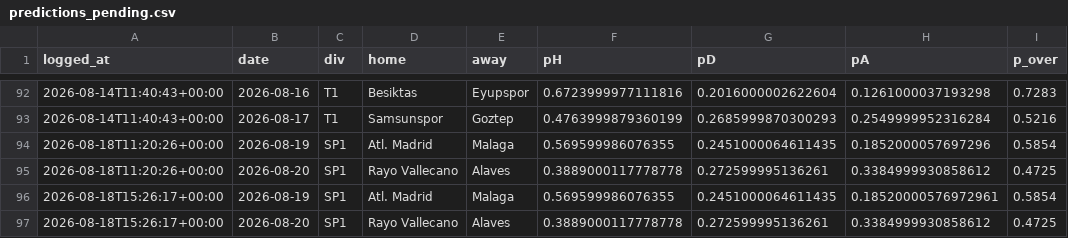
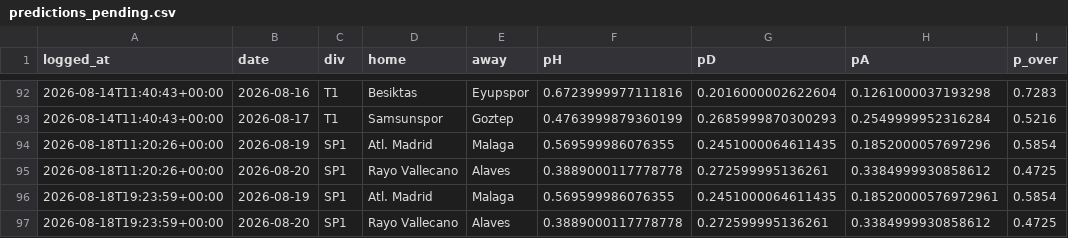
Before and after one commit to KiraTade19/astropitch, a CSV file: predictions_pending.csv, drawn as a sheet; only a part is shown, gaps mark what is left out; the diff names each change by its address in the sheet, - before the commit and + after, or states it on an @@ line.

Commit message:
Automated: refresh results, grade predictions, rebuild site [skip ci]

```diff
--- a/predictions_pending.csv
+++ b/predictions_pending.csv
-A96:A97 (logged_at): 2026-08-18T15:26:17+00:00
+A96:A97 (logged_at): 2026-08-18T19:23:59+00:00
```
Also changed, not shown: 2 other files.
